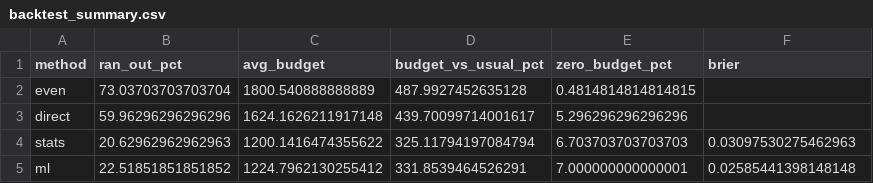
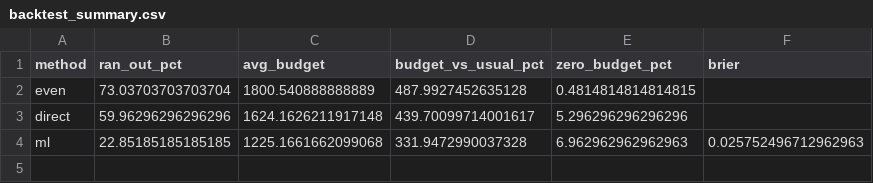
Before and after one commit to Panupong-xD/KBTG-Hackathon, a CSV file: ml/output/backtest_summary.csv, drawn as a sheet.

```diff
--- a/ml/output/backtest_summary.csv
+++ b/ml/output/backtest_summary.csv
@@ -3,3 +3,2 @@ even,73.03703703703704,1800.540888888889,487.9927452635128,0.4814814814814815,
 direct,59.96296296296296,1624.1626211917148,439.70099714001617,5.296296296296296,
-stats,20.62962962962963,1200.1416474355622,325.11794197084794,6.703703703703703,0.03097530275462963
-ml,22.51851851851852,1224.7962130255412,331.8539464526291,7.000000000000001,0.02585441398148148
+ml,22.85185185185185,1225.1661662099068,331.9472990037328,6.962962962962963,0.025752496712962963
```
Also changed, not shown: ml/output/backtest_by_persona.csv, ml/output/calibration.csv, 7 other files.
